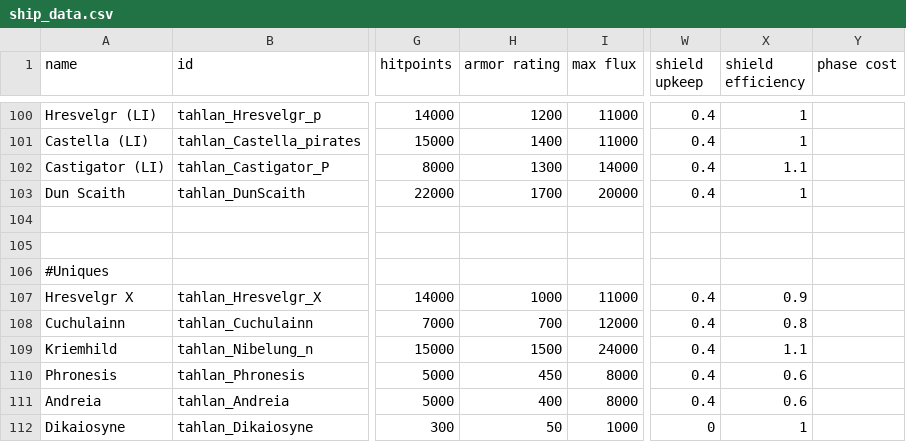
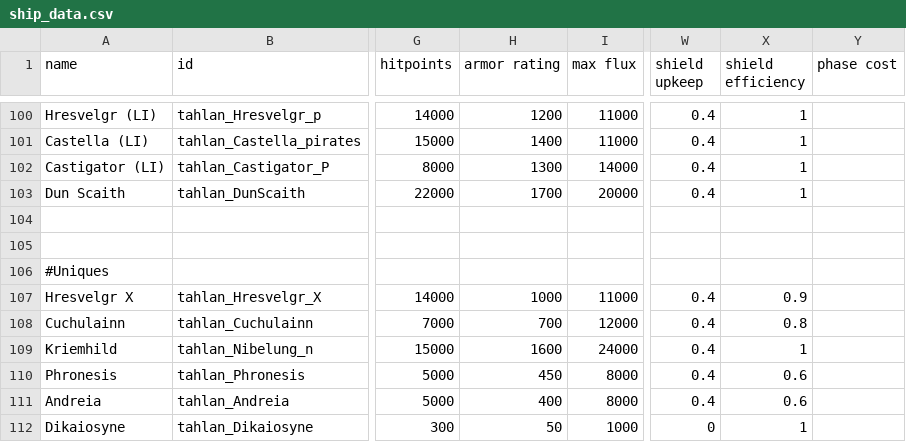
Before and after one commit to niatahl/tahlan-shipworks, a CSV file: data/hulls/ship_data.csv, drawn as a sheet; only a part is shown, gaps mark what is left out; the diff names each change by its address in the sheet, - before the commit and + after, or states it on an @@ line.

```diff
--- a/data/hulls/ship_data.csv
+++ b/data/hulls/ship_data.csv
-X102 (shield efficiency): 1.1
+X102 (shield efficiency): 1
-H109 (armor rating): 1500
+H109 (armor rating): 1600
-X109 (shield efficiency): 1.1
+X109 (shield efficiency): 1
```
Also changed, not shown: data/config/modFiles/magicTrail_data.csv, data/strings/descriptions.csv, 7 other files.
